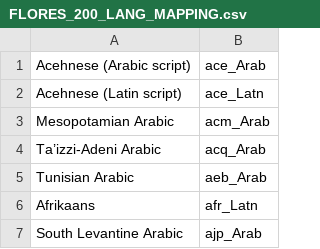
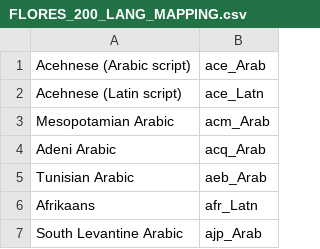
Before and after one commit to LeonieKennedy/AWCT, a CSV file: service_1/FLORES_200_LANG_MAPPING.csv, drawn as a sheet; only a part is shown.

```diff
--- a/service_1/FLORES_200_LANG_MAPPING.csv
+++ b/service_1/FLORES_200_LANG_MAPPING.csv
@@ -3,3 +3,3 @@ Acehnese (Latin script) , ace_Latn
 Mesopotamian Arabic , acm_Arab
-Ta’izzi-Adeni Arabic , acq_Arab
+Adeni Arabic , acq_Arab
 Tunisian Arabic , aeb_Arab
```
Also changed, not shown: 12 other files.
